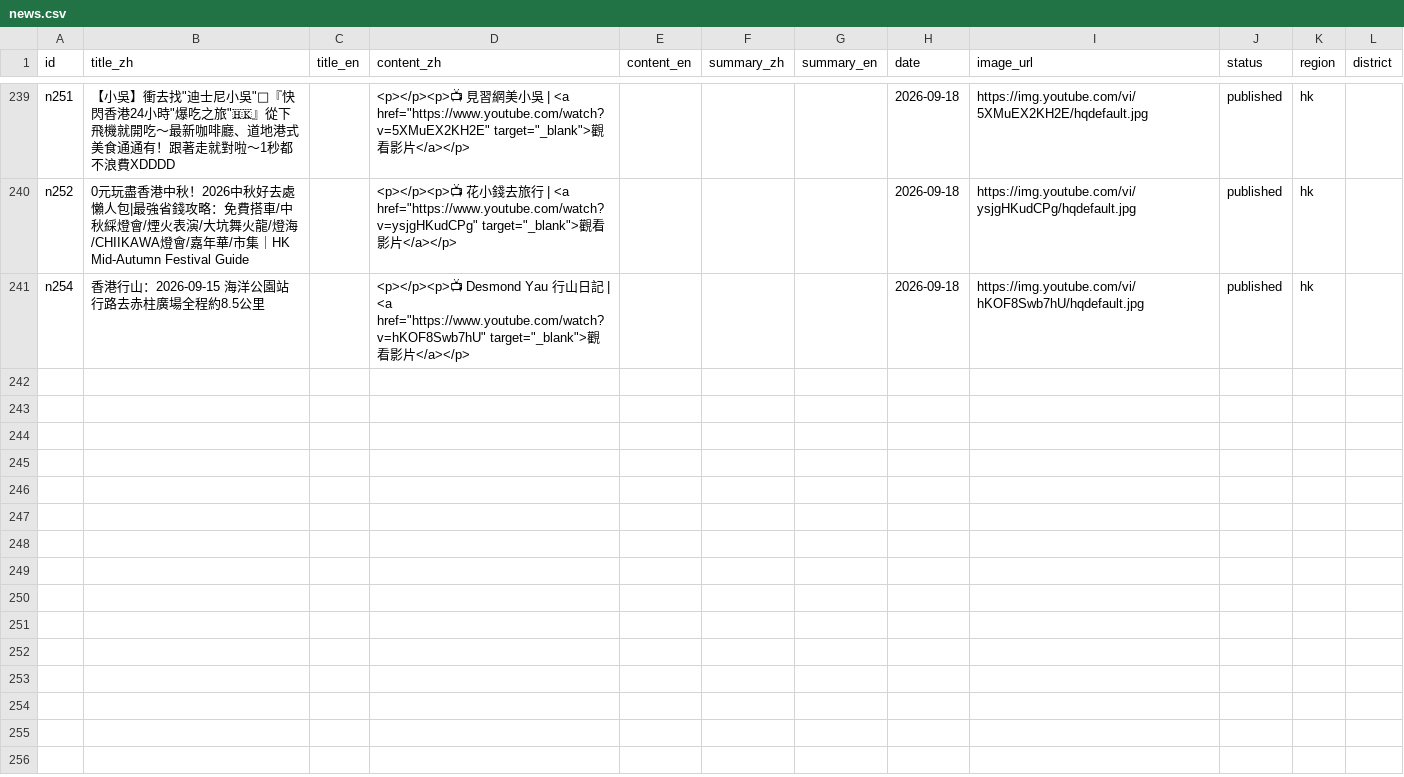
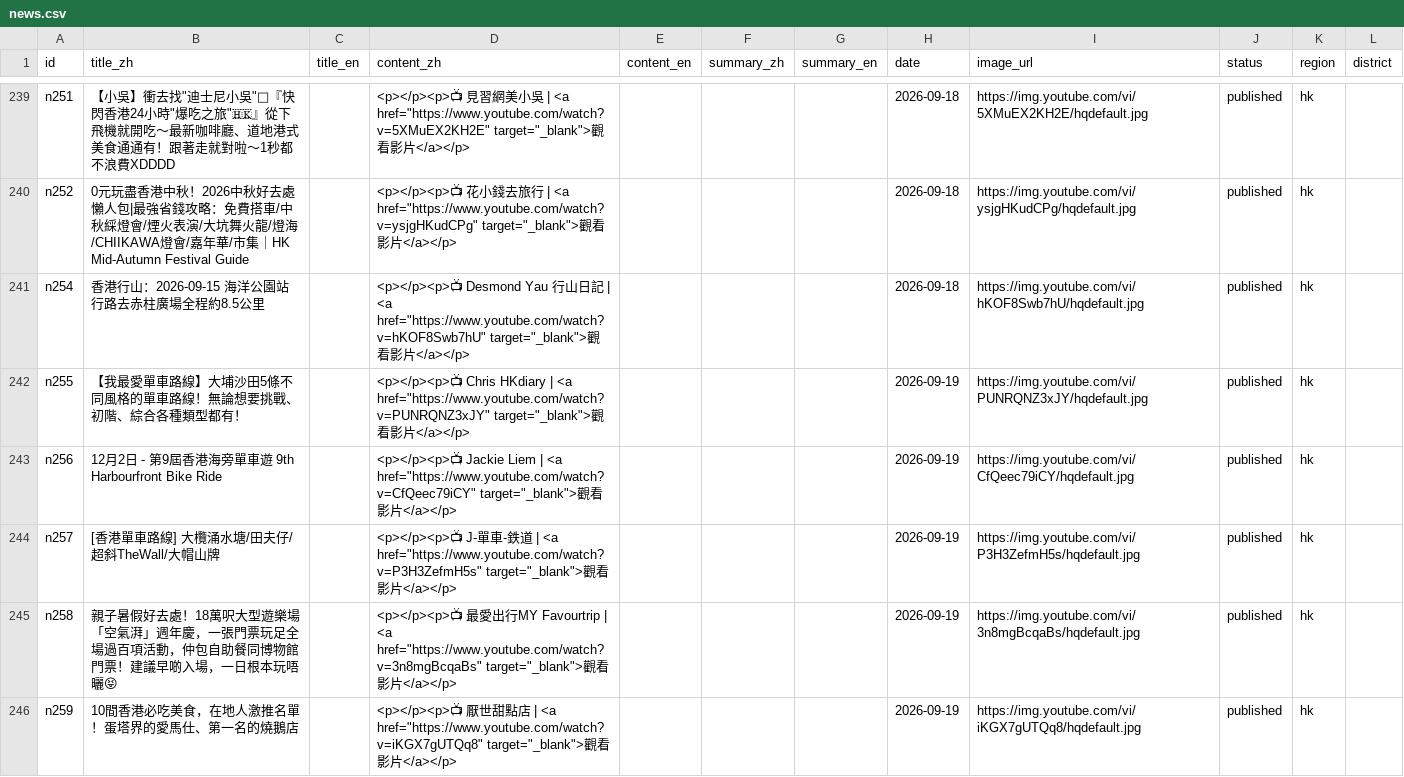
Before and after one commit to gbeoho/Thingerz, a CSV file: data/news.csv, drawn as a sheet; only a part is shown, gaps mark what is left out; the diff names each change by its address in the sheet, - before the commit and + after, or states it on an @@ line.

```diff
--- a/data/news.csv
+++ b/data/news.csv
+row 242: n255 | 【我最愛單車路線】大埔沙田5條不同風格的單車路線！無論想要挑戰、初階、綜合各種類型都有！ |  | <p></p><p>📺 Chris HKdiary | <a href="https://www.youtube.com/watch?v=PUNRQNZ3xJY" target="_blank">觀看影片</a></p> |  |  |  | 2026-09-19 | https://img.youtube.com/vi/PUNRQNZ3xJY/hqdefault.jpg | published | hk
+row 243: n256 | 12月2日 - 第9屆香港海旁單車遊 9th Harbourfront Bike Ride |  | <p></p><p>📺 Jackie Liem | <a href="https://www.youtube.com/watch?v=CfQeec79iCY" target="_blank">觀看影片</a></p> |  |  |  | 2026-09-19 | https://img.youtube.com/vi/CfQeec79iCY/hqdefault.jpg | published | hk
+row 244: n257 | [香港單車路線] 大欖涌水塘/田夫仔/超斜TheWall/大帽山牌 |  | <p></p><p>📺 J-單車-鉄道 | <a href="https://www.youtube.com/watch?v=P3H3ZefmH5s" target="_blank">觀看影片</a></p> |  |  |  | 2026-09-19 | https://img.youtube.com/vi/P3H3ZefmH5s/hqdefault.jpg | published | hk
+row 245: n258 | 親子暑假好去處！18萬呎大型遊樂場「空氣湃」週年慶，一張門票玩足全場過百項活動，仲包自助餐同博物館門票！建議早啲入場，一日根本玩唔曬😝 |  | <p></p><p>📺 最愛出行MY Favourtrip | <a href="https://www.youtube.com/watch?v=3n8mgBcqaBs" target="_blank">觀看影片</a></p> |  |  |  | 2026-09-19 | https://img.youtube.com/vi/3n8mgBcqaBs/hqdefault.jpg | published | hk
+row 246: n259 | 10間香港必吃美食，在地人激推名單！蛋塔界的愛馬仕、第一名的燒鵝店 |  | <p></p><p>📺 厭世甜點店 | <a href="https://www.youtube.com/watch?v=iKGX7gUTQq8" target="_blank">觀看影片</a></p> |  |  |  | 2026-09-19 | https://img.youtube.com/vi/iKGX7gUTQq8/hqdefault.jpg | published | hk
```
Also changed, not shown: data/lifetips.csv.
